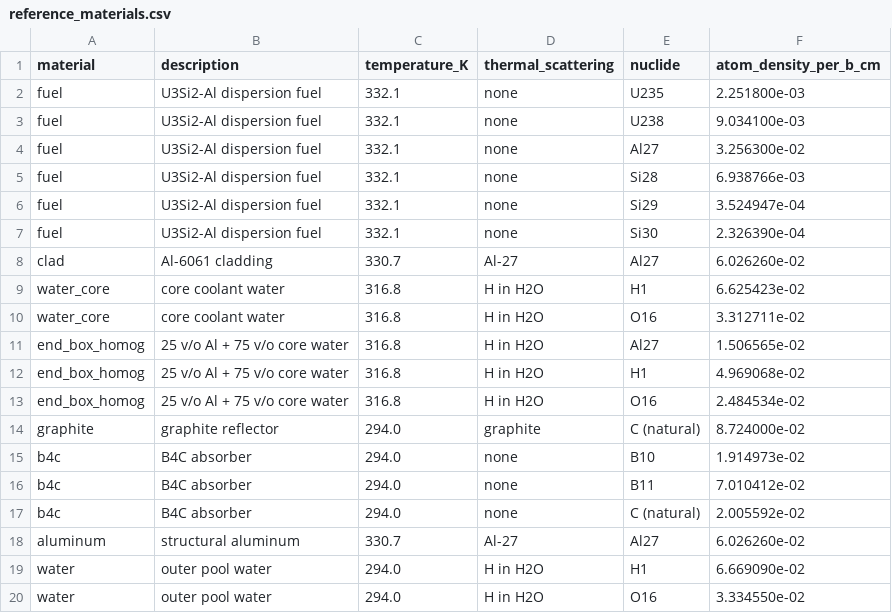
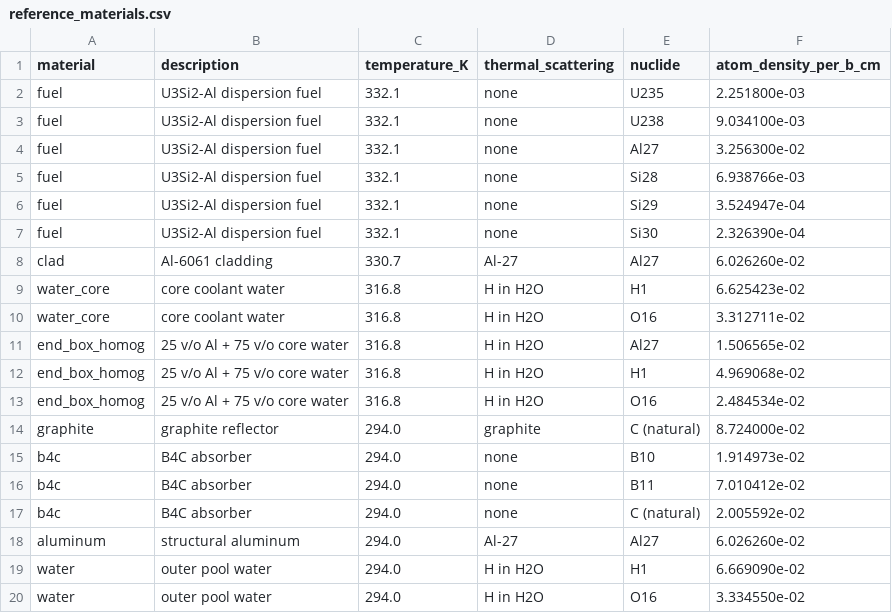
Before and after one commit to Thomas-McCoy/iaea-tecdoc643-openmc, a CSV file: docs/reference_materials.csv, drawn as a sheet.

```diff
--- a/docs/reference_materials.csv
+++ b/docs/reference_materials.csv
@@ -17,3 +17,3 @@ b4c,B4C absorber,294.0,none,B11,7.010412e-02
 b4c,B4C absorber,294.0,none,C (natural),2.005592e-02
-aluminum,structural aluminum,330.7,Al-27,Al27,6.026260e-02
+aluminum,structural aluminum,294.0,Al-27,Al27,6.026260e-02
 water,outer pool water,294.0,H in H2O,H1,6.669090e-02
```
Also changed, not shown: 6 other files.
